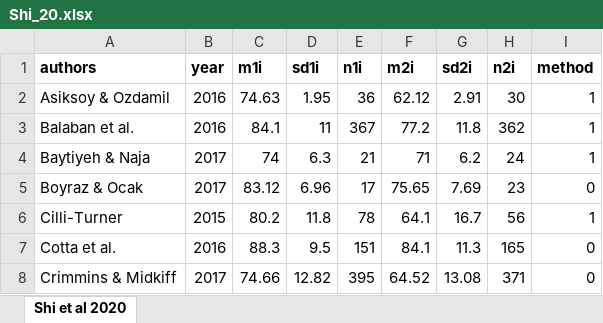
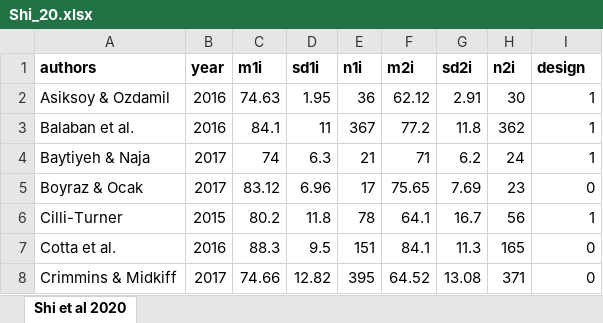
Before and after one commit to rannveiggs/course, an Excel workbook: Shi_20.xlsx, sheet Shi et al 2020, drawn as a sheet; only a part is shown; values as stored, in another font and other column widths than the file's, no borders; the diff names each change by its address in the sheet, - before the commit and + after, or states it on an @@ line.

Commit message:
Endret navn fra method til design på moderator 2

```diff
--- a/Shi_20.xlsx (sheet Shi et al 2020)
+++ b/Shi_20.xlsx (sheet Shi et al 2020)
-I1: method
+I1: design
```
Also changed, not shown: 1 other file.
